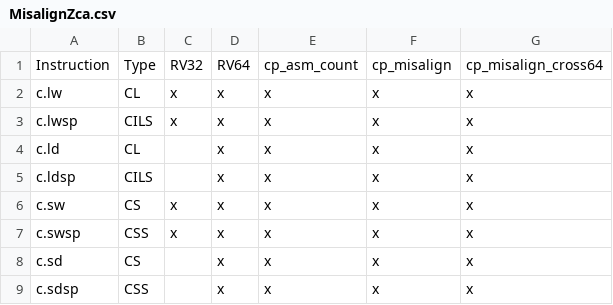
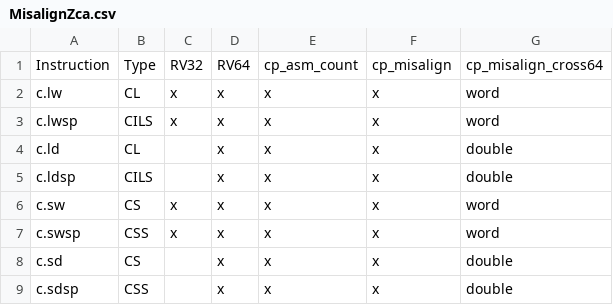
Before and after one commit to riscv/riscv-arch-test, a CSV file: testplans/MisalignZca.csv, drawn as a sheet.

```diff
--- a/testplans/MisalignZca.csv
+++ b/testplans/MisalignZca.csv
@@ -1,9 +1,9 @@
 Instruction,Type,RV32,RV64,cp_asm_count,cp_misalign,cp_misalign_cross64
-c.lw,CL,x,x,x,x,x
-c.lwsp,CILS,x,x,x,x,x
-c.ld,CL,,x,x,x,x
-c.ldsp,CILS,,x,x,x,x
-c.sw,CS,x,x,x,x,x
-c.swsp,CSS,x,x,x,x,x
-c.sd,CS,,x,x,x,x
-c.sdsp,CSS,,x,x,x,x
+c.lw,CL,x,x,x,x,word
+c.lwsp,CILS,x,x,x,x,word
+c.ld,CL,,x,x,x,double
+c.ldsp,CILS,,x,x,x,double
+c.sw,CS,x,x,x,x,word
+c.swsp,CSS,x,x,x,x,word
+c.sd,CS,,x,x,x,double
+c.sdsp,CSS,,x,x,x,double
```
Also changed, not shown: 46 other files.
